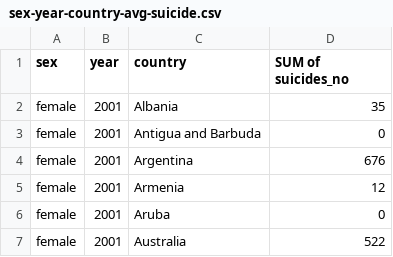
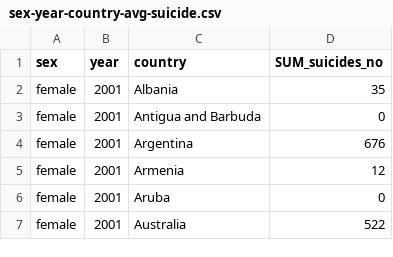
Before and after one commit to reshmic2/dv498, a CSV file: sex-year-country-avg-suicide.csv, drawn as a sheet; only a part is shown.

Commit message:
Update sex-year-country-avg-suicide.csv

```diff
--- a/sex-year-country-avg-suicide.csv
+++ b/sex-year-country-avg-suicide.csv
@@ -1,2 +1,2 @@
-sex,year,country,SUM of suicides_no
+sex,year,country,SUM_suicides_no
 female,2001,Albania,35
```
